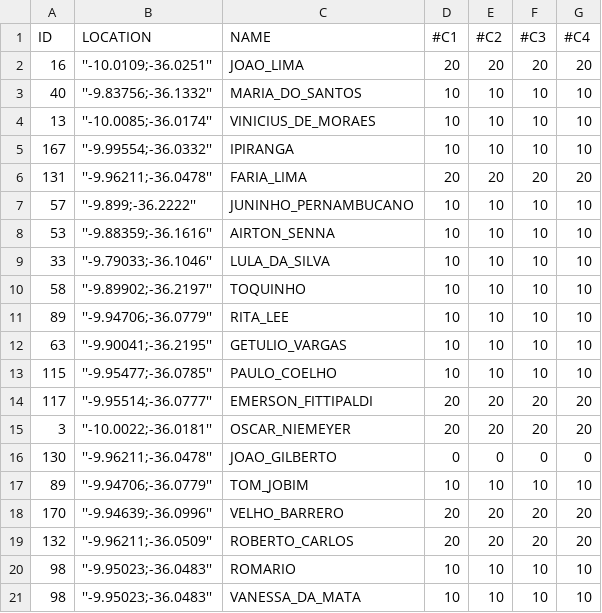
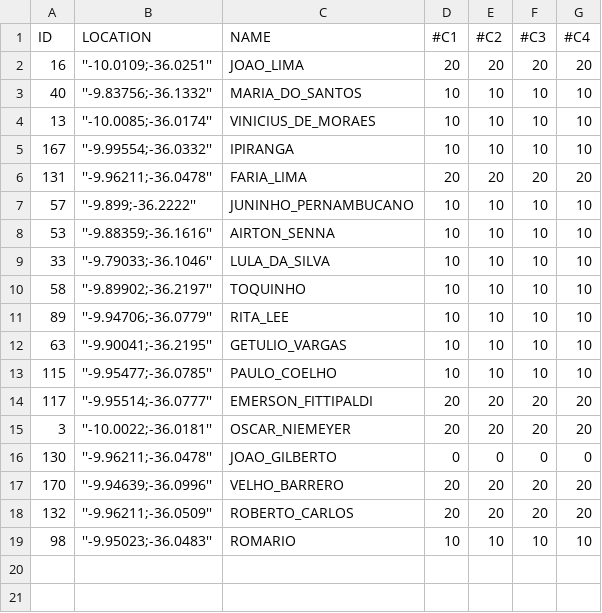
Before and after one commit to pmandujanot/routing-trial, a CSV file: data/3-E.csv, drawn as a sheet; the diff names each change by its address in the sheet, - before the commit and + after, or states it on an @@ line.

```diff
--- a/data/3-E.csv
+++ b/data/3-E.csv
-row 17: 89 | ''-9.94706;-36.0779'' | TOM_JOBIM | 10 | 10 | 10 | 10
-row 21: 98 | ''-9.95023;-36.0483'' | VANESSA_DA_MATA | 10 | 10 | 10 | 10
```
Also changed, not shown: data/1-E.csv, data/2-E.csv, 1 other file.
